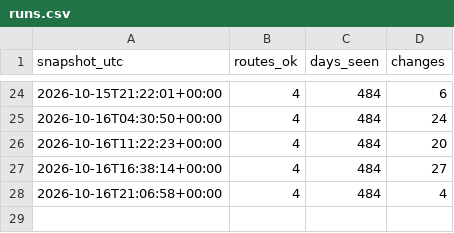
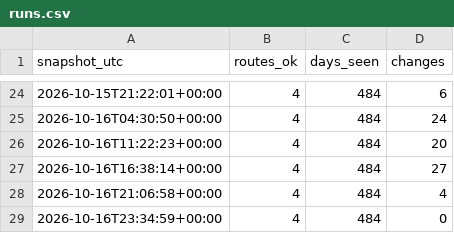
Before and after one commit to ShetlandJ/loganair-tracker, a CSV file: data/runs.csv, drawn as a sheet; only a part is shown, gaps mark what is left out; the diff names each change by its address in the sheet, - before the commit and + after, or states it on an @@ line.

```diff
--- a/data/runs.csv
+++ b/data/runs.csv
+row 29: 2026-10-16T23:34:59+00:00 | 4 | 484 | 0
```
